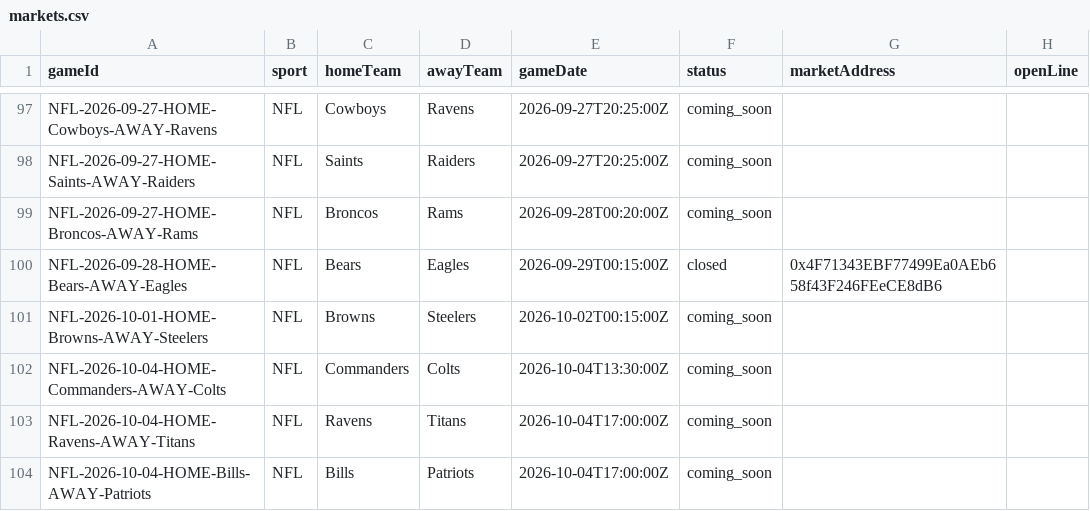
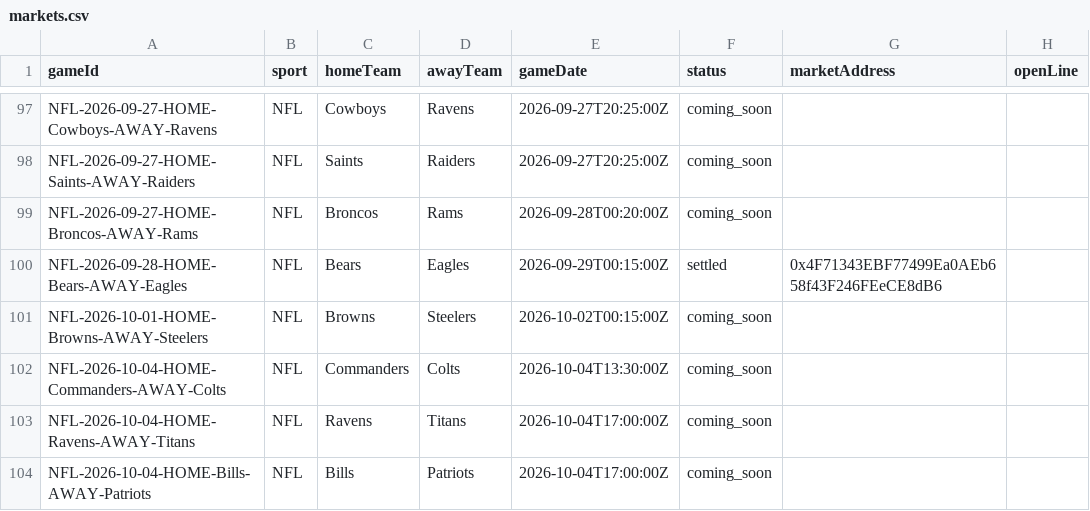
Before and after one commit to EvenStevenBet/even-steven, a CSV file: data/markets.csv, drawn as a sheet; only a part is shown, gaps mark what is left out; the diff names each change by its address in the sheet, - before the commit and + after, or states it on an @@ line.

```diff
--- a/data/markets.csv
+++ b/data/markets.csv
-F100 (status): closed
+F100 (status): settled
```
